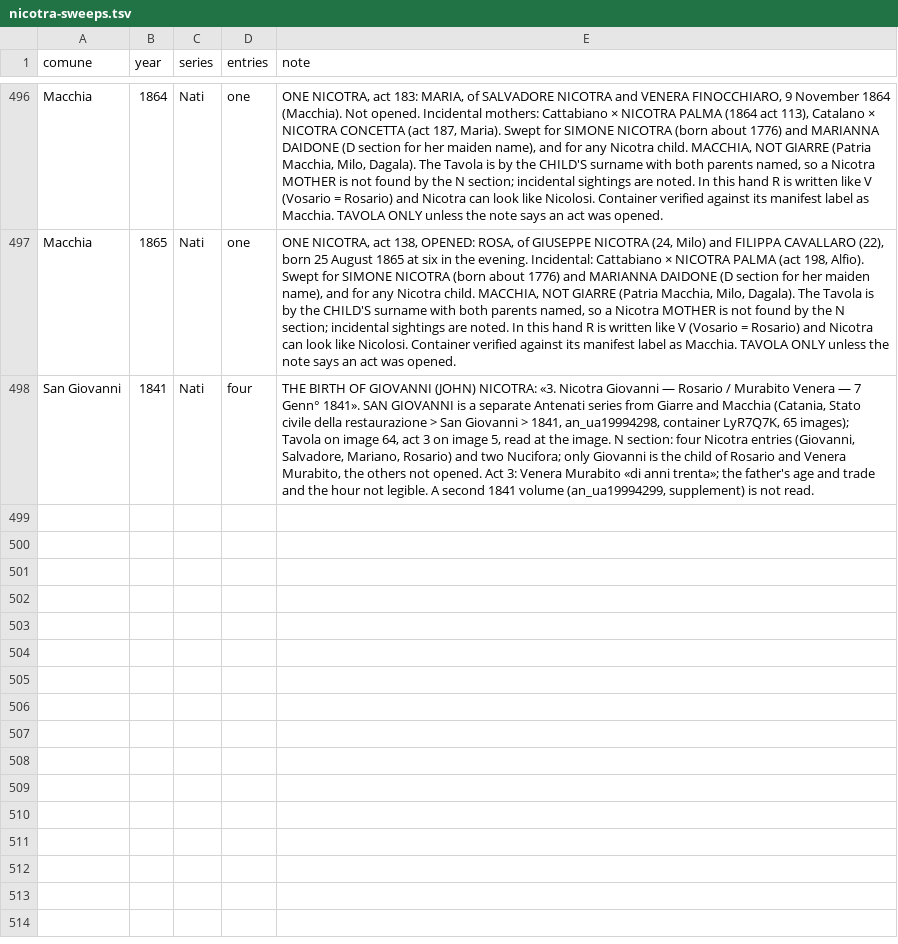
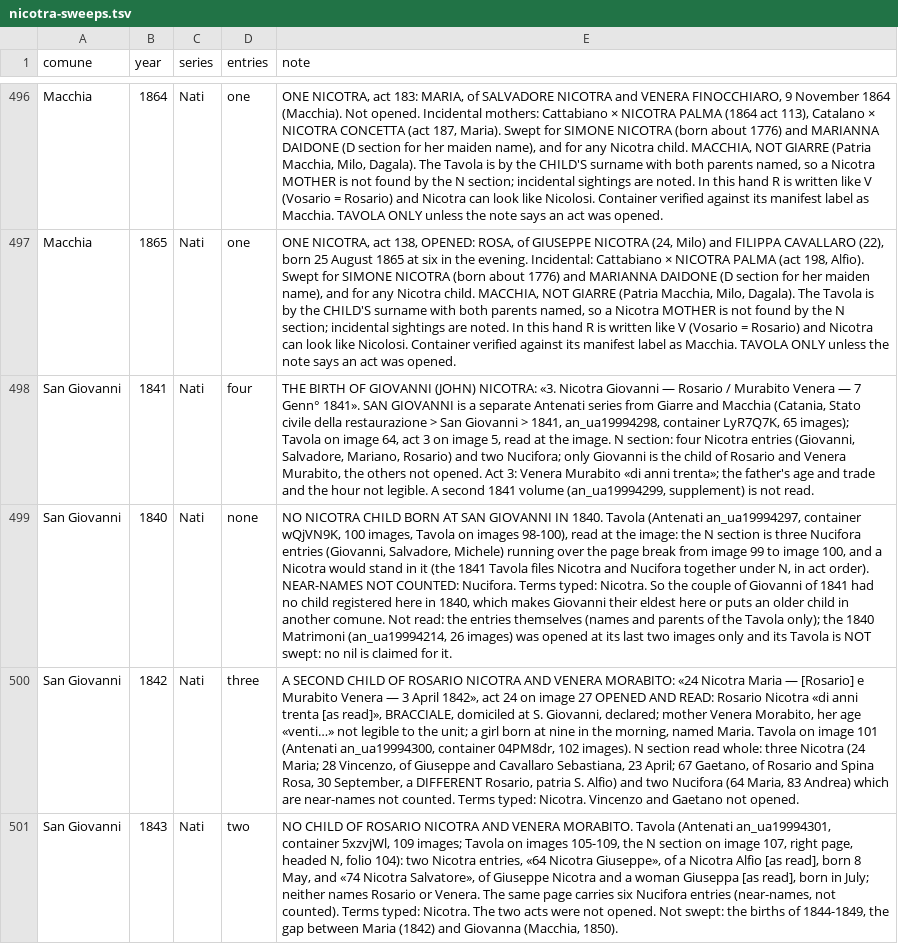
Before and after one commit to daviddef/TheMazza, a TSV file: data/nicotra-sweeps.tsv, drawn as a sheet; only a part is shown, gaps mark what is left out; the diff names each change by its address in the sheet, - before the commit and + after, or states it on an @@ line.

```diff
--- a/data/nicotra-sweeps.tsv
+++ b/data/nicotra-sweeps.tsv
+row 499: San Giovanni | 1840 | Nati | none | NO NICOTRA CHILD BORN AT SAN GIOVANNI IN 1840. Tavola (Antenati an_ua19994297, container wQjVN9K, 100 images, Tavola on images 98-100), read at the image: the N section is three Nucifora entries (Giovanni, Salvadore, Michele) running over the page break from image 99 to image 100, and a Nicotra would stand in it (the 1841 Tavola files Nicotra and Nucifora together under N, in act order). NEAR-NAMES NOT COUNTED: Nucifora. Terms typed: Nicotra. So the couple of Giovanni of 1841 had no child registered here in 1840, which makes Giovanni their eldest here or puts an older child in another comune. Not read: the entries themselves (names and parents of the Tavola only); the 1840 Matrimoni (an_ua19994214, 26 images) was opened at its last two images only and its Tavola is NOT swept: no nil is claimed for it.
+row 500: San Giovanni | 1842 | Nati | three | A SECOND CHILD OF ROSARIO NICOTRA AND VENERA MORABITO: «24 Nicotra Maria — [Rosario] e Murabito Venera — 3 April 1842», act 24 on image 27 OPENED AND READ: Rosario Nicotra «di anni trenta [as read]», BRACCIALE, domiciled at S. Giovanni, declared; mother Venera Morabito, her age «venti…» not legible to the unit; a girl born at nine in the morning, named Maria. Tavola on image 101 (Antenati an_ua19994300, container 04PM8dr, 102 images). N section read whole: three Nicotra (24 Maria; 28 Vincenzo, of Giuseppe and Cavallaro Sebastiana, 23 April; 67 Gaetano, of Rosario and Spina Rosa, 30 September, a DIFFERENT Rosario, patria S. Alfio) and two Nucifora (64 Maria, 83 Andrea) which are near-names not counted. Terms typed: Nicotra. Vincenzo and Gaetano not opened.
+row 501: San Giovanni | 1843 | Nati | two | NO CHILD OF ROSARIO NICOTRA AND VENERA MORABITO. Tavola (Antenati an_ua19994301, container 5xzvjWl, 109 images; Tavola on images 105-109, the N section on image 107, right page, headed N, folio 104): two Nicotra entries, «64 Nicotra Giuseppe», of a Nicotra Alfio [as read], born 8 May, and «74 Nicotra Salvatore», of Giuseppe Nicotra and a woman Giuseppa [as read], born in July; neither names Rosario or Venera. The same page carries six Nucifora entries (near-names, not counted). Terms typed: Nicotra. The two acts were not opened. Not swept: the births of 1844-1849, the gap between Maria (1842) and Giovanna (Macchia, 1850).
```
Also changed, not shown: data/documented-additions.tsv, 24 other files.
